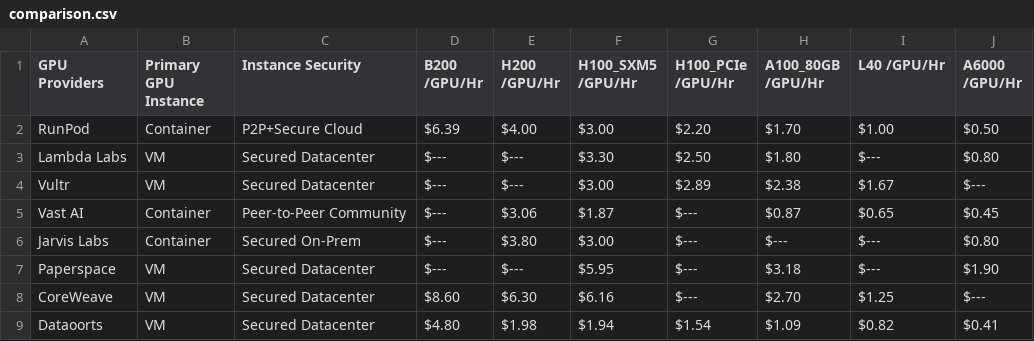
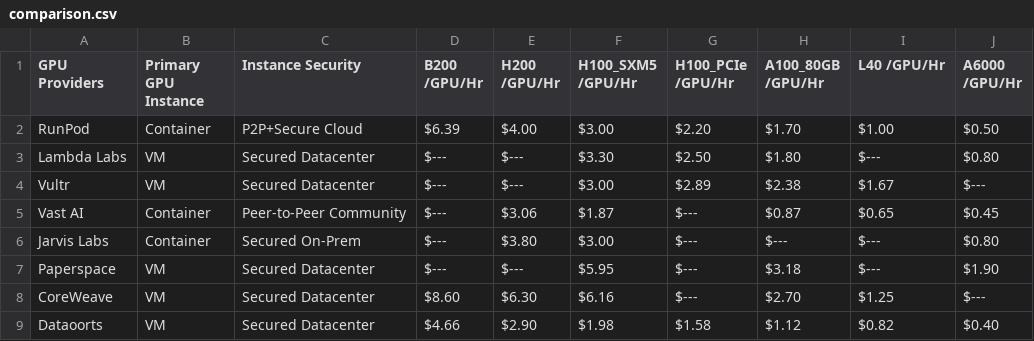
Before and after one commit to DATAOORTS/pricing, a CSV file: comparison.csv, drawn as a sheet.

Commit message:
Update comparison.csv

```diff
--- a/comparison.csv
+++ b/comparison.csv
@@ -8,2 +8,2 @@ Paperspace,VM,Secured Datacenter,$---,$---,$5.95,$---,$3.18,$---,$1.90
 CoreWeave,VM,Secured Datacenter,$8.60,$6.30,$6.16,$---,$2.70,$1.25,$---
-Dataoorts,VM,Secured Datacenter,$4.80,$1.98,$1.94,$1.54,$1.09,$0.82,$0.41
+Dataoorts,VM,Secured Datacenter,$4.66,$2.90,$1.98,$1.58,$1.12,$0.82,$0.40
```
